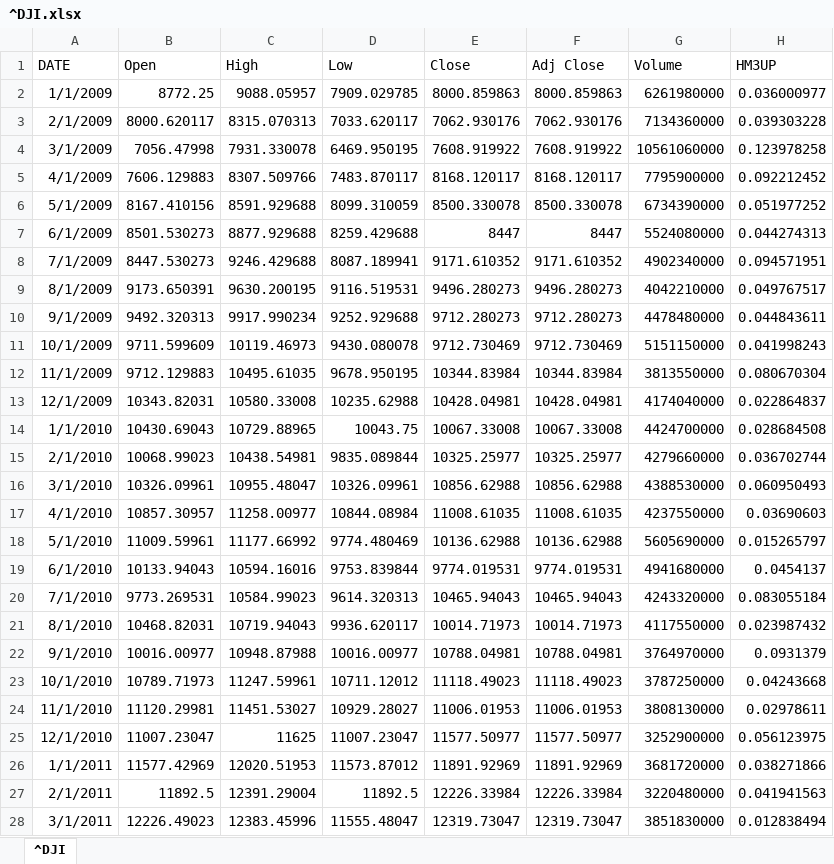
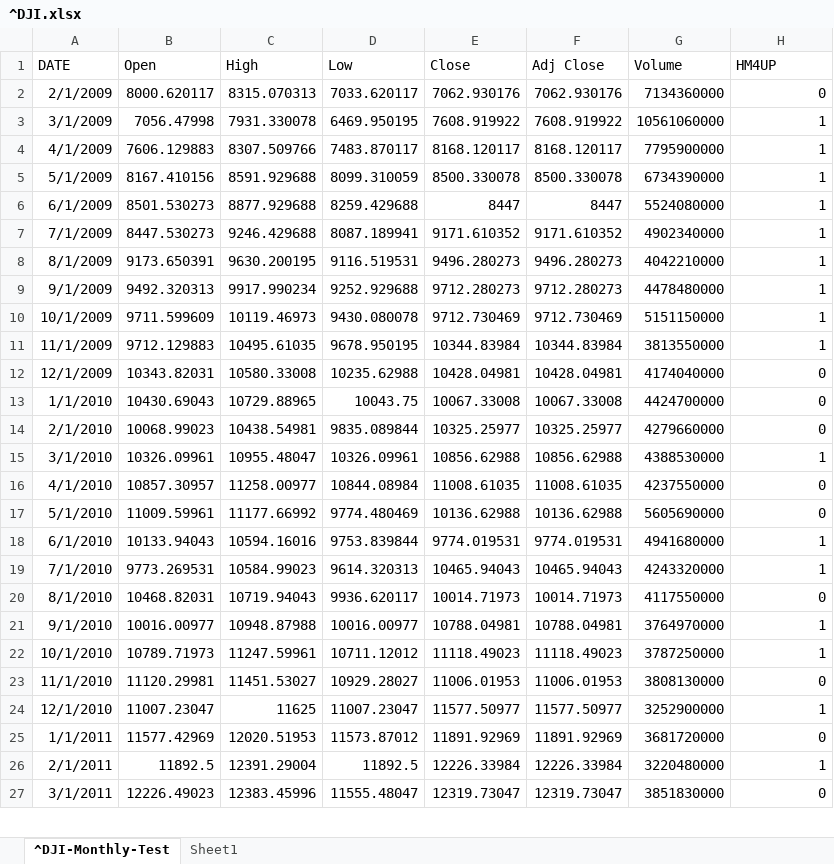
Before and after one commit to loftmain/doozy, an Excel workbook: src/module/dependent/^DJI.xlsx, sheet ^DJI-Monthly-Test, drawn as a sheet; only a part is shown; values as stored, in another font and other column widths than the file's, no borders; removed rows and columns are numbered as before the commit, all else as after; the diff covers the shown part only; the diff names each change by its address in the sheet, - before the commit and + after, or states it on an @@ line.

```diff
--- a/src/module/dependent/^DJI.xlsx (sheet ^DJI-Monthly-Test)
+++ b/src/module/dependent/^DJI.xlsx (sheet ^DJI-Monthly-Test)
-sheet tab: ^DJI
+sheet tab: ^DJI-Monthly-Test
+sheet tab: Sheet1
-H1: HM3UP
+H1: HM4UP
-row 2: 1/1/2009 | 8772.25 | 9088.05957 | 7909.029785 | 8000.859863 | 8000.859863 | 6261980000 | 0.036000977
-H2 (HM4UP): 0.039303228
+H2 (HM4UP): 0
-H3 (HM4UP): 0.123978258
+H3 (HM4UP): 1
-H4 (HM4UP): 0.092212452
+H4 (HM4UP): 1
-H5 (HM4UP): 0.051977252
+H5 (HM4UP): 1
-H6 (HM4UP): 0.044274313
+H6 (HM4UP): 1
-H7 (HM4UP): 0.094571951
+H7 (HM4UP): 1
-H8 (HM4UP): 0.049767517
+H8 (HM4UP): 1
-H9 (HM4UP): 0.044843611
+H9 (HM4UP): 1
-H10 (HM4UP): 0.041998243
+H10 (HM4UP): 1
-H11 (HM4UP): 0.080670304
+H11 (HM4UP): 1
-H12 (HM4UP): 0.022864837
+H12 (HM4UP): 0
-H13 (HM4UP): 0.028684508
+H13 (HM4UP): 0
-H14 (HM4UP): 0.036702744
+H14 (HM4UP): 0
-H15 (HM4UP): 0.060950493
+H15 (HM4UP): 1
-H16 (HM4UP): 0.03690603
+H16 (HM4UP): 0
-H17 (HM4UP): 0.015265797
+H17 (HM4UP): 0
-H18 (HM4UP): 0.0454137
+H18 (HM4UP): 1
-H19 (HM4UP): 0.083055184
+H19 (HM4UP): 1
-H20 (HM4UP): 0.023987432
+H20 (HM4UP): 0
-H21 (HM4UP): 0.0931379
+H21 (HM4UP): 1
-H22 (HM4UP): 0.04243668
+H22 (HM4UP): 1
-H23 (HM4UP): 0.02978611
+H23 (HM4UP): 0
-H24 (HM4UP): 0.056123975
+H24 (HM4UP): 1
-H25 (HM4UP): 0.038271866
+H25 (HM4UP): 0
-H26 (HM4UP): 0.041941563
+H26 (HM4UP): 1
-H27 (HM4UP): 0.012838494
+H27 (HM4UP): 0
```
Also changed, not shown: 7 removed rows and 116 edited cells elsewhere in this sheet, formulas that keep their value, 4 other files.
